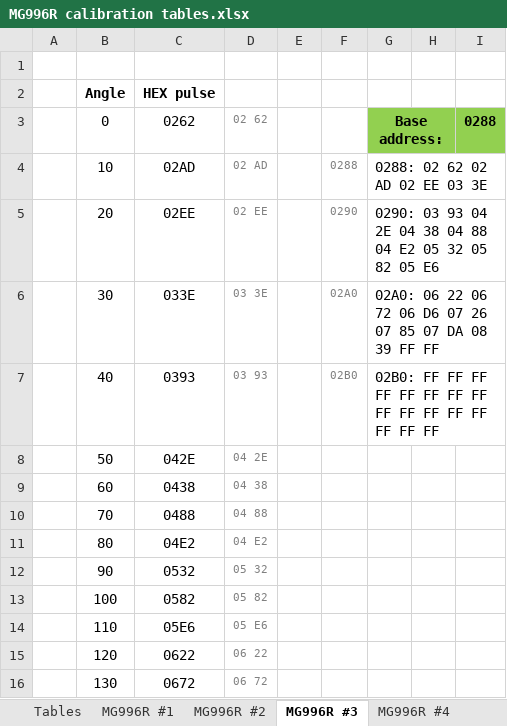
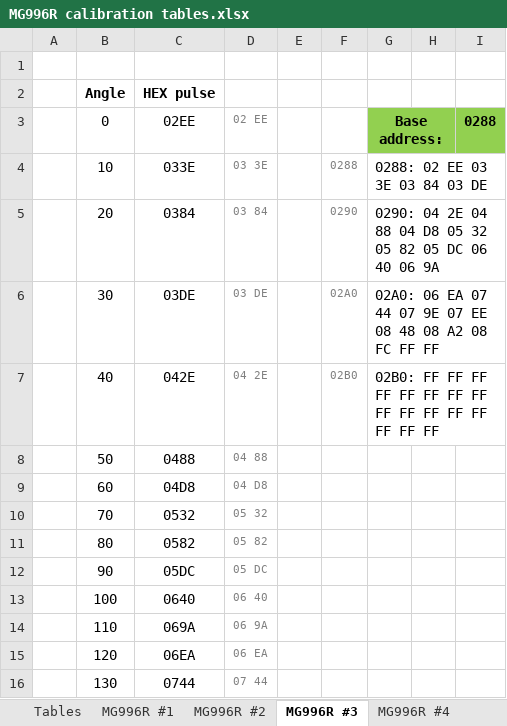
Before and after one commit to SiD86/Skynet_docs, an Excel workbook: MG996R calibration tables.xlsx, sheet MG996R #3, drawn as a sheet; only a part is shown; values as stored, in another font and other column widths than the file's, no borders; the diff covers the shown part only; the diff names each change by its address in the sheet, - before the commit and + after, or states it on an @@ line.

```diff
--- a/MG996R calibration tables.xlsx (sheet MG996R #3)
+++ b/MG996R calibration tables.xlsx (sheet MG996R #3)
-C3 (HEX pulse): 0262
+C3 (HEX pulse): 02EE
-D3: 02 62
+D3: 02 EE
-C4 (HEX pulse): 02AD
+C4 (HEX pulse): 033E
-D4: 02 AD
+D4: 03 3E
-G4: 0288: 02 62 02 AD 02 EE 03 3E
+G4: 0288: 02 EE 03 3E 03 84 03 DE
-C5 (HEX pulse): 02EE
+C5 (HEX pulse): 0384
-D5: 02 EE
+D5: 03 84
-G5: 0290: 03 93 04 2E 04 38 04 88 04 E2 05 32 05 82 05 E6
+G5: 0290: 04 2E 04 88 04 D8 05 32 05 82 05 DC 06 40 06 9A
-C6 (HEX pulse): 033E
+C6 (HEX pulse): 03DE
-D6: 03 3E
+D6: 03 DE
-G6: 02A0: 06 22 06 72 06 D6 07 26 07 85 07 DA 08 39 FF FF
+G6: 02A0: 06 EA 07 44 07 9E 07 EE 08 48 08 A2 08 FC FF FF
-C7 (HEX pulse): 0393
+C7 (HEX pulse): 042E
-D7: 03 93
+D7: 04 2E
-C8 (HEX pulse): 042E
+C8 (HEX pulse): 0488
-D8: 04 2E
+D8: 04 88
-C9 (HEX pulse): 0438
+C9 (HEX pulse): 04D8
-D9: 04 38
+D9: 04 D8
-C10 (HEX pulse): 0488
+C10 (HEX pulse): 0532
-D10: 04 88
+D10: 05 32
-C11 (HEX pulse): 04E2
+C11 (HEX pulse): 0582
-D11: 04 E2
+D11: 05 82
-C12 (HEX pulse): 0532
+C12 (HEX pulse): 05DC
-D12: 05 32
+D12: 05 DC
-C13 (HEX pulse): 0582
+C13 (HEX pulse): 0640
-D13: 05 82
+D13: 06 40
-C14 (HEX pulse): 05E6
+C14 (HEX pulse): 069A
-D14: 05 E6
+D14: 06 9A
-C15 (HEX pulse): 0622
+C15 (HEX pulse): 06EA
-D15: 06 22
+D15: 06 EA
-C16 (HEX pulse): 0672
+C16 (HEX pulse): 0744
-D16: 06 72
+D16: 07 44
```
Also changed, not shown: 10 edited cells elsewhere in this sheet, sheet Tables, 2 other files.
